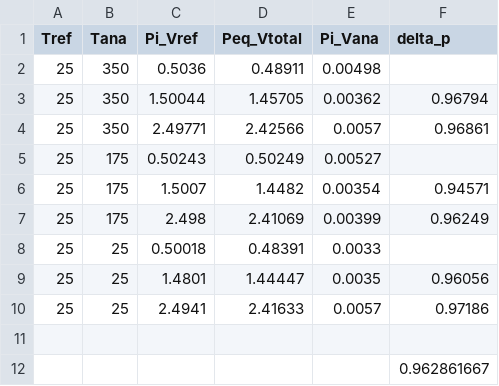
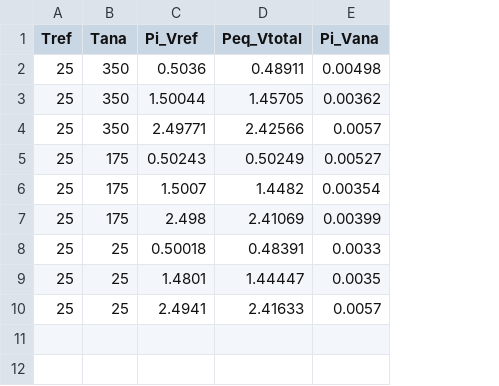
Before and after one commit to Cidemat/Sieverts_Cidemat, a CSV file: 241002WC_BT.csv, drawn as a sheet; the diff names each change by its address in the sheet, - before the commit and + after, or states it on an @@ line.

```diff
--- a/241002WC_BT.csv
+++ b/241002WC_BT.csv
-column F (delta_p), rows 3-10: 0.96794 | 0.96861 |  | 0.94571 | 0.96249 |  | 0.96056 | 0.97186
-row 11: (empty)
-row 12:  |  |  |  |  | 0.962861667
```
Also changed, not shown: 241002WS_BT.csv.
